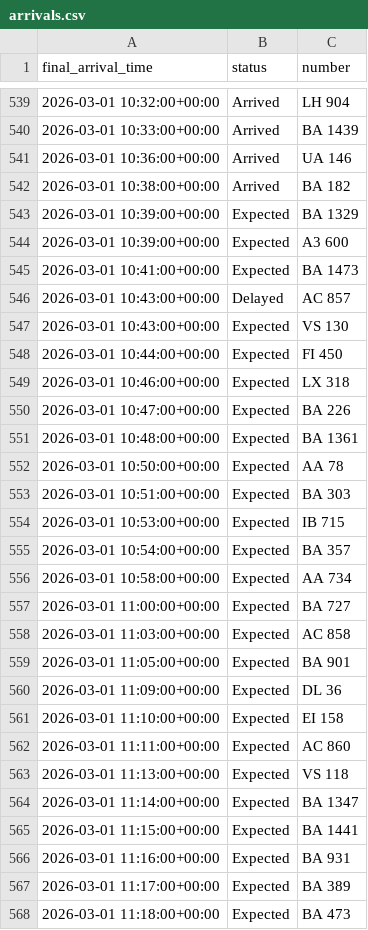
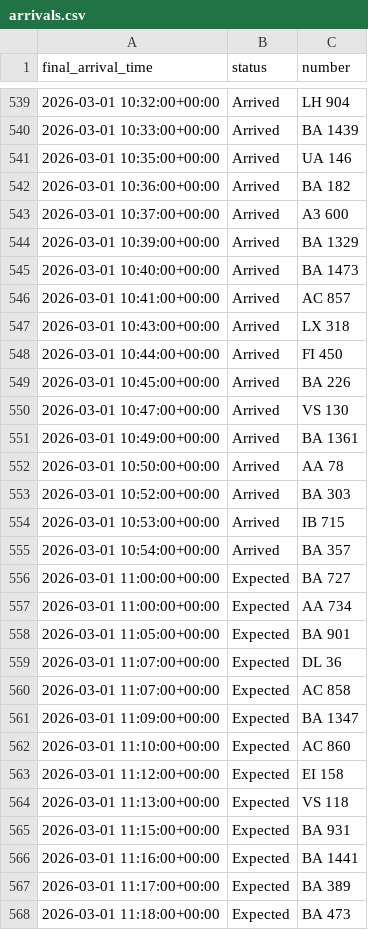
Before and after one commit to yashpincha/labubu-money, a CSV file: imc/data/arrivals.csv, drawn as a sheet; only a part is shown, gaps mark what is left out; the diff covers the shown part only.

```diff
--- a/imc/data/arrivals.csv
+++ b/imc/data/arrivals.csv
@@ -540,28 +540,28 @@ final_arrival_time,status,number
 2026-03-01 10:33:00+00:00,Arrived,BA 1439
-2026-03-01 10:36:00+00:00,Arrived,UA 146
-2026-03-01 10:38:00+00:00,Arrived,BA 182
-2026-03-01 10:39:00+00:00,Expected,BA 1329
-2026-03-01 10:39:00+00:00,Expected,A3 600
-2026-03-01 10:41:00+00:00,Expected,BA 1473
-2026-03-01 10:43:00+00:00,Delayed,AC 857
-2026-03-01 10:43:00+00:00,Expected,VS 130
-2026-03-01 10:44:00+00:00,Expected,FI 450
-2026-03-01 10:46:00+00:00,Expected,LX 318
-2026-03-01 10:47:00+00:00,Expected,BA 226
-2026-03-01 10:48:00+00:00,Expected,BA 1361
-2026-03-01 10:50:00+00:00,Expected,AA 78
-2026-03-01 10:51:00+00:00,Expected,BA 303
-2026-03-01 10:53:00+00:00,Expected,IB 715
-2026-03-01 10:54:00+00:00,Expected,BA 357
-2026-03-01 10:58:00+00:00,Expected,AA 734
+2026-03-01 10:35:00+00:00,Arrived,UA 146
+2026-03-01 10:36:00+00:00,Arrived,BA 182
+2026-03-01 10:37:00+00:00,Arrived,A3 600
+2026-03-01 10:39:00+00:00,Arrived,BA 1329
+2026-03-01 10:40:00+00:00,Arrived,BA 1473
+2026-03-01 10:41:00+00:00,Arrived,AC 857
+2026-03-01 10:43:00+00:00,Arrived,LX 318
+2026-03-01 10:44:00+00:00,Arrived,FI 450
+2026-03-01 10:45:00+00:00,Arrived,BA 226
+2026-03-01 10:47:00+00:00,Arrived,VS 130
+2026-03-01 10:49:00+00:00,Arrived,BA 1361
+2026-03-01 10:50:00+00:00,Arrived,AA 78
+2026-03-01 10:52:00+00:00,Arrived,BA 303
+2026-03-01 10:53:00+00:00,Arrived,IB 715
+2026-03-01 10:54:00+00:00,Arrived,BA 357
 2026-03-01 11:00:00+00:00,Expected,BA 727
-2026-03-01 11:03:00+00:00,Expected,AC 858
+2026-03-01 11:00:00+00:00,Expected,AA 734
 2026-03-01 11:05:00+00:00,Expected,BA 901
-2026-03-01 11:09:00+00:00,Expected,DL 36
-2026-03-01 11:10:00+00:00,Expected,EI 158
-2026-03-01 11:11:00+00:00,Expected,AC 860
+2026-03-01 11:07:00+00:00,Expected,DL 36
+2026-03-01 11:07:00+00:00,Expected,AC 858
+2026-03-01 11:09:00+00:00,Expected,BA 1347
+2026-03-01 11:10:00+00:00,Expected,AC 860
+2026-03-01 11:12:00+00:00,Expected,EI 158
 2026-03-01 11:13:00+00:00,Expected,VS 118
-2026-03-01 11:14:00+00:00,Expected,BA 1347
-2026-03-01 11:15:00+00:00,Expected,BA 1441
-2026-03-01 11:16:00+00:00,Expected,BA 931
+2026-03-01 11:15:00+00:00,Expected,BA 931
+2026-03-01 11:16:00+00:00,Expected,BA 1441
 2026-03-01 11:17:00+00:00,Expected,BA 389
```
Also changed, not shown: 6 added rows, 4 removed rows, 9 moved rows and 23 edited cells elsewhere in this file, imc/data/departures.csv, 4 other files.
